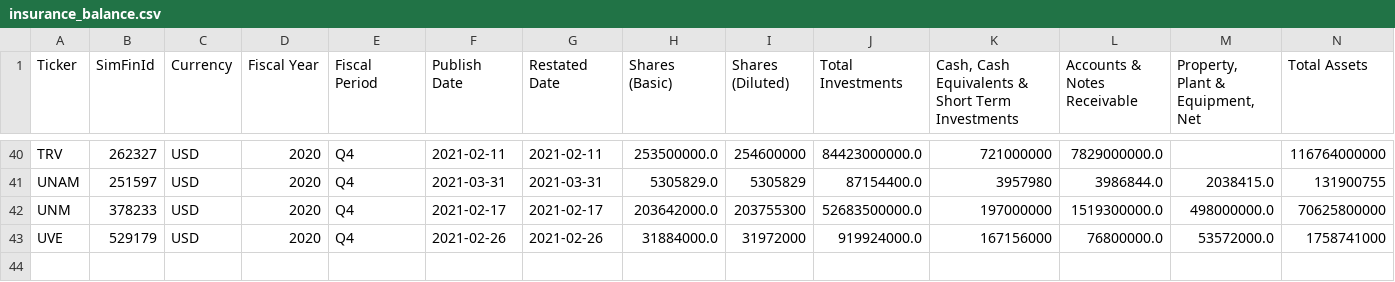
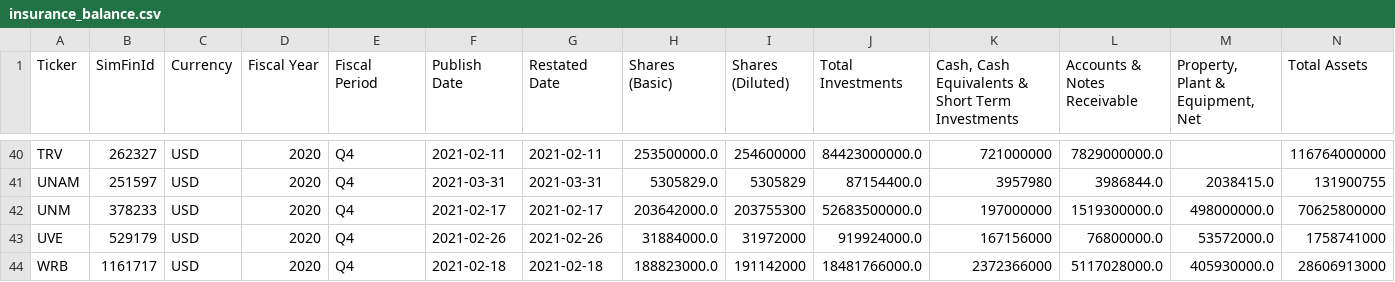
Before and after one commit to gardnmi/fundamental-stock-prediction, a CSV file: data/insurance_balance.csv, drawn as a sheet; only a part is shown, gaps mark what is left out; rows hold the shown columns only; the diff names each change by its address in the sheet, - before the commit and + after, or states it on an @@ line.

```diff
--- a/data/insurance_balance.csv
+++ b/data/insurance_balance.csv
+row 44: WRB | 1161717 | USD | 2020 | Q4 | 2021-02-18 | 2021-02-18 | 188823000.0 | 191142000 | 18481766000.0 | 2372366000 | 5117028000.0 | 405930000.0 | 28606913000
```
Also changed, not shown: analyst_growth_estimates.csv, data/banks_predictions.csv, 19 other files.
